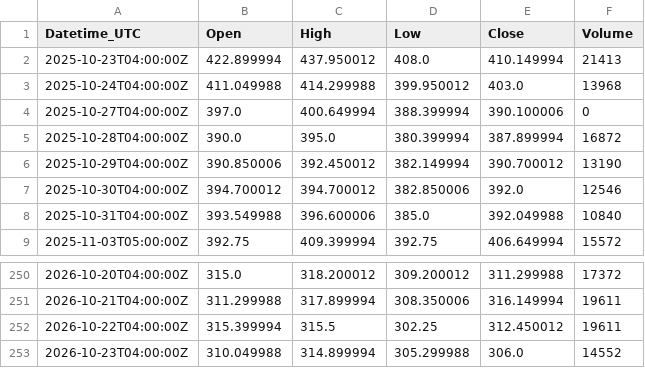
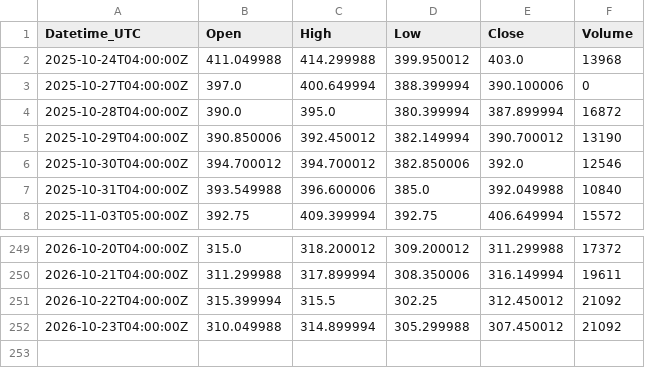
Before and after one commit to Kubula-xu/claude-finance-data, a CSV file: data/coffee_1d.csv, drawn as a sheet; only a part is shown, gaps mark what is left out.

```diff
--- a/data/coffee_1d.csv
+++ b/data/coffee_1d.csv
@@ -1,3 +1,2 @@
 Datetime_UTC,Open,High,Low,Close,Volume
-2025-10-23T04:00:00Z,422.899994,437.950012,408.0,410.149994,21413
 2025-10-24T04:00:00Z,411.049988,414.299988,399.950012,403.0,13968
@@ -251,3 +250,3 @@ Datetime_UTC,Open,High,Low,Close,Volume
 2026-10-21T04:00:00Z,311.299988,317.899994,308.350006,316.149994,19611
-2026-10-22T04:00:00Z,315.399994,315.5,302.25,312.450012,19611
-2026-10-23T04:00:00Z,310.049988,314.899994,305.299988,306.0,14552
+2026-10-22T04:00:00Z,315.399994,315.5,302.25,312.450012,21092
+2026-10-23T04:00:00Z,310.049988,314.899994,305.299988,307.450012,21092
```
Also changed, not shown: data/dxy_1d.csv, data/gold_1d.csv, 36 other files.
